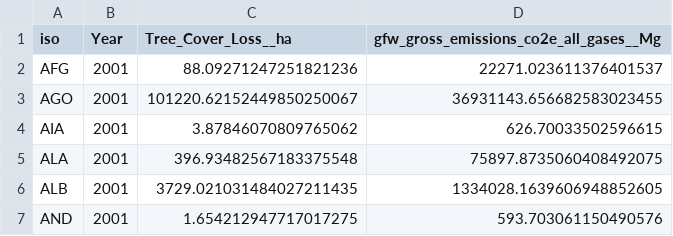
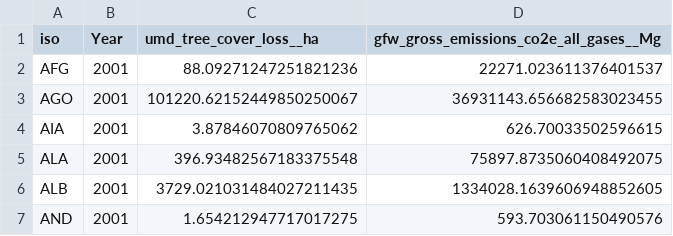
Before and after one commit to Arielle8219/LaunchpadProject, a CSV file: Tree cover loss in United States compared to other areas/treecover_loss_by_region__ha.csv, drawn as a sheet; only a part is shown.

```diff
--- a/Tree cover loss in United States compared to other areas/treecover_loss_by_region__ha.csv
+++ b/Tree cover loss in United States compared to other areas/treecover_loss_by_region__ha.csv
@@ -1,2 +1,2 @@
-"iso","Year","Tree_Cover_Loss__ha","gfw_gross_emissions_co2e_all_gases__Mg"
+"iso","Year","umd_tree_cover_loss__ha","gfw_gross_emissions_co2e_all_gases__Mg"
 "AFG",2001,88.09271247251821236,22271.023611376401537
```
Also changed, not shown: 1 other file.
